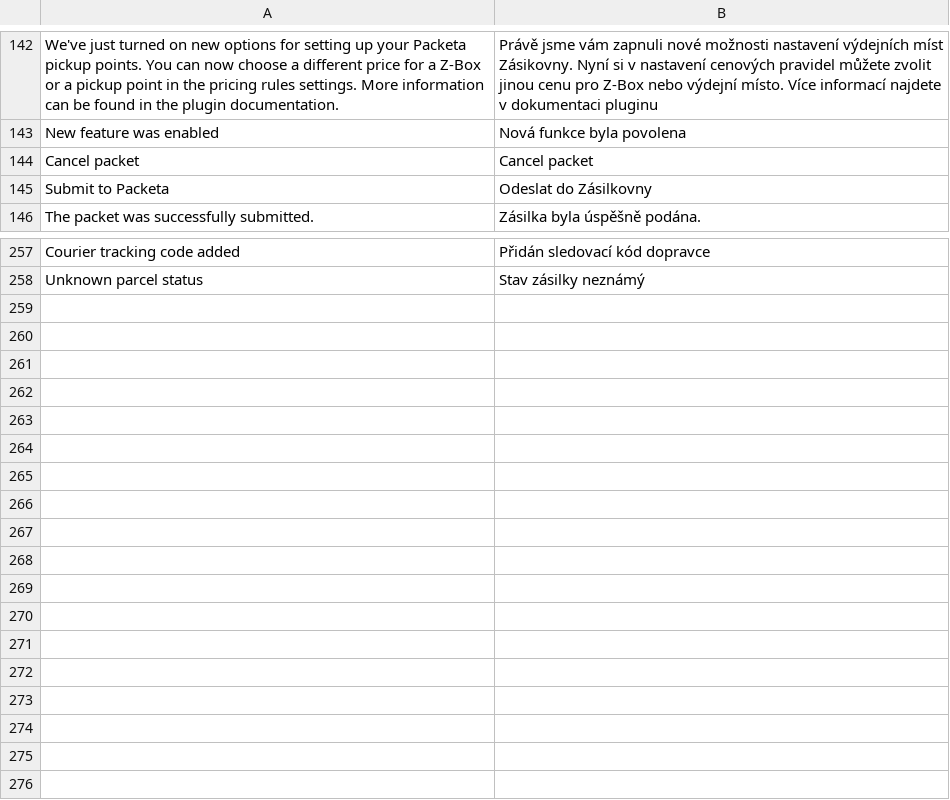
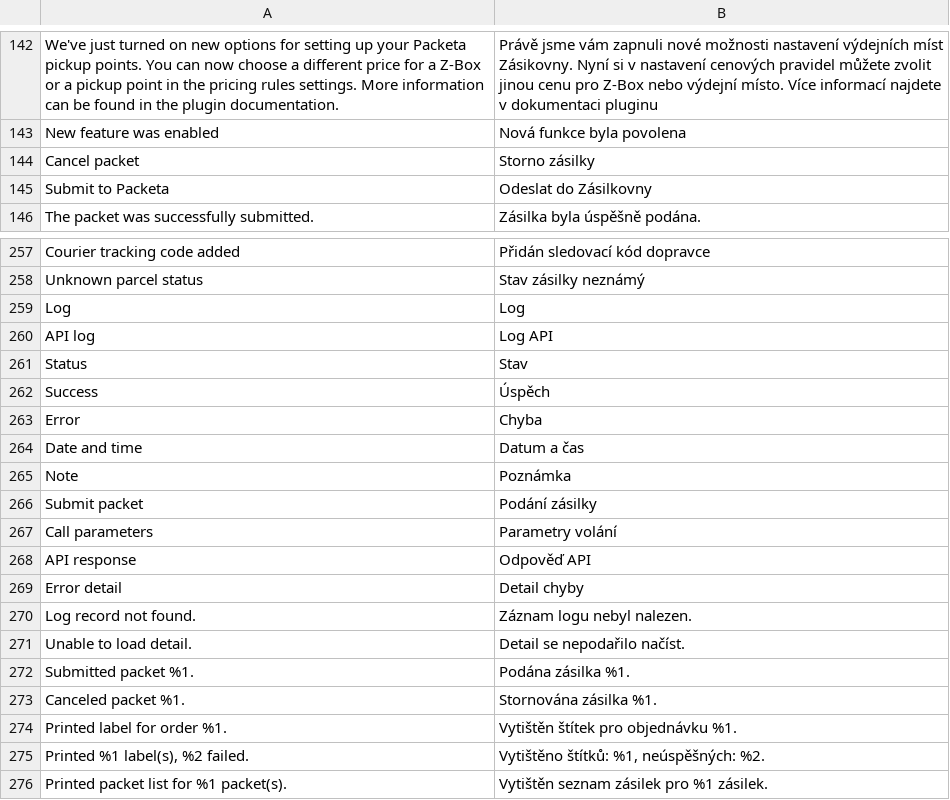
Before and after one commit to Zasilkovna/magento2, a CSV file: Packetery/Checkout/i18n/cs_CZ.csv, drawn as a sheet; only a part is shown, gaps mark what is left out.

Commit message:
PES-3217: add admin Packeta API action log
- new packetery_log table (declarative schema + whitelist): action/status stable codes, order number, note, redacted call params, API response, UTC created_at
- Log entity, resource model, LogRepository, LogWriter with password redaction (RequestSanitizer) and ApiErrorFormatter
- record submit/cancel/print_label/print_list at user-action level: PacketSubmitter (single + bulk per shipment), PacketCanceler, PrintLabel, PrintLabelMass, PrintOrderCollectionMass; logging soft-fails so it never breaks the business action
- admin Packeta -> Log grid (menu, ACL, layout, UI listing with status/order/date/action filters, status colored via CSS classes, default date desc) via LogGridCollection
- error rows open a slide-out detail panel with call parameters and API response (log-actions.js + detail controller/block/template)
- daily LogPurger cron deletes records older than packetery/log/retention_days (deploy config, default 30; 0 or negative disables)
- new en_GB/cs_CZ/sk_SK strings; fill missing cs/sk translation for Cancel packet
- unit tests for redaction, record building, retention, repository and bulk-consumer per-shipment error logging
- document retention config in README

```diff
--- a/Packetery/Checkout/i18n/cs_CZ.csv
+++ b/Packetery/Checkout/i18n/cs_CZ.csv
@@ -143,3 +143,3 @@
 "New feature was enabled","Nová funkce byla povolena"
-"Cancel packet","Cancel packet"
+"Cancel packet","Storno zásilky"
 "Submit to Packeta","Odeslat do Zásilkovny"
@@ -258 +258,19 @@
 "Unknown parcel status","Stav zásilky neznámý"
+"Log","Log"
+"API log","Log API"
+"Status","Stav"
+"Success","Úspěch"
+"Error","Chyba"
+"Date and time","Datum a čas"
+"Note","Poznámka"
+"Submit packet","Podání zásilky"
+"Call parameters","Parametry volání"
+"API response","Odpověď API"
+"Error detail","Detail chyby"
+"Log record not found.","Záznam logu nebyl nalezen."
+"Unable to load detail.","Detail se nepodařilo načíst."
+"Submitted packet %1.","Podána zásilka %1."
+"Canceled packet %1.","Stornována zásilka %1."
+"Printed label for order %1.","Vytištěn štítek pro objednávku %1."
+"Printed %1 label(s), %2 failed.","Vytištěno štítků: %1, neúspěšných: %2."
+"Printed packet list for %1 packet(s).","Vytištěn seznam zásilek pro %1 zásilek."
```
Also changed, not shown: Packetery/Checkout/i18n/en_GB.csv, Packetery/Checkout/i18n/sk_SK.csv, 41 other files.
